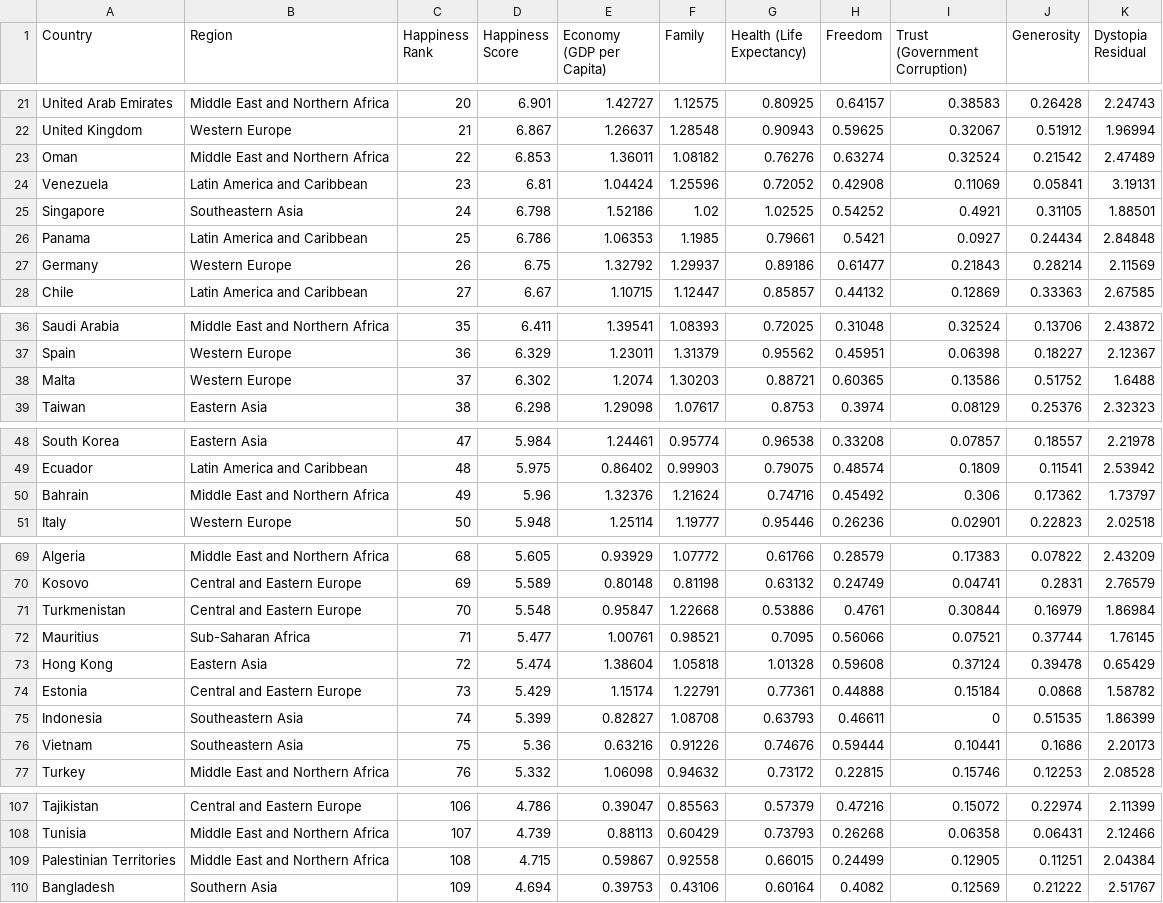
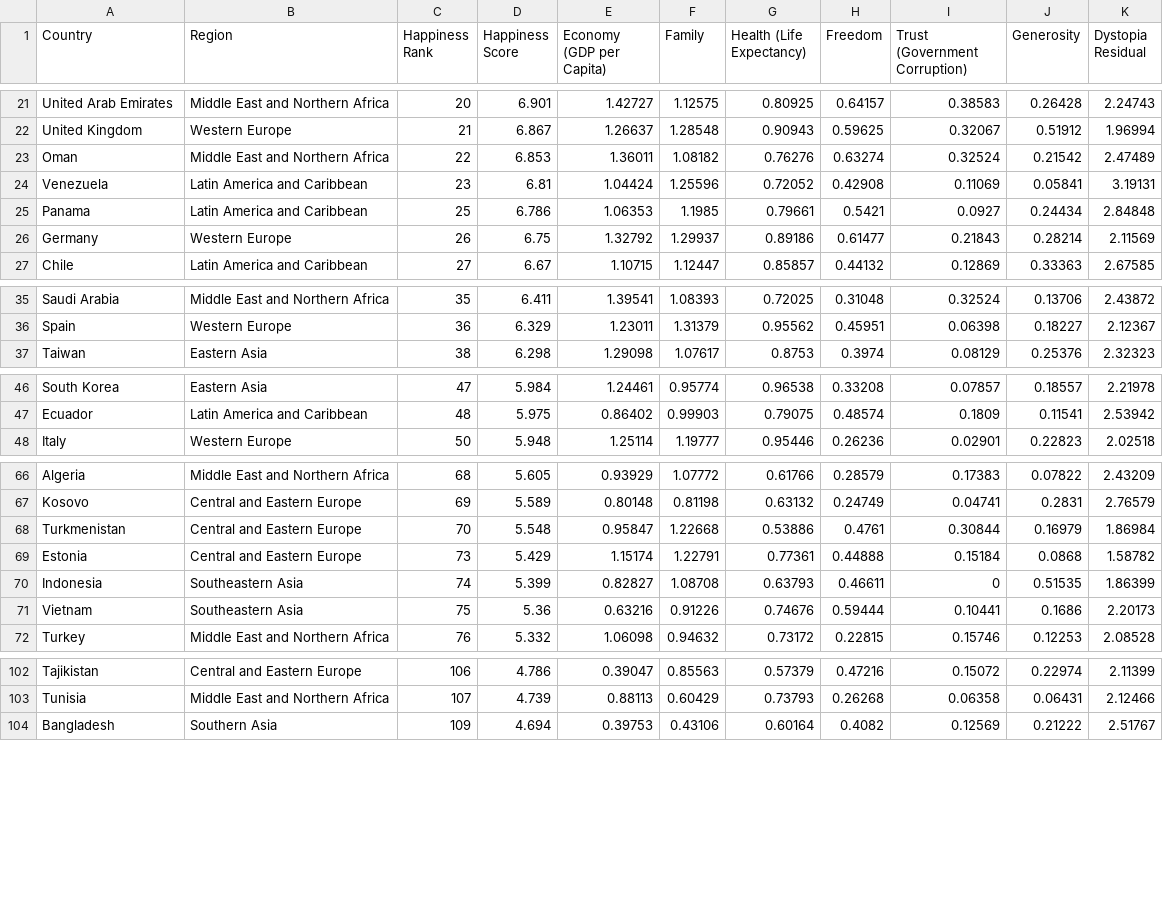
Before and after one commit to rahuljhs/rahuljhs.github.io, a CSV file: world_happiness_report/data/2015.csv, drawn as a sheet; only a part is shown, gaps mark what is left out; the diff covers the shown part only; the diff names each change by its address in the sheet, - before the commit and + after, or states it on an @@ line.

```diff
--- a/world_happiness_report/data/2015.csv
+++ b/world_happiness_report/data/2015.csv
-row 25: Singapore | Southeastern Asia | 24 | 6.798 | 1.52186 | 1.02 | 1.02525 | 0.54252 | 0.4921 | 0.31105 | 1.88501
-row 38: Malta | Western Europe | 37 | 6.302 | 1.2074 | 1.30203 | 0.88721 | 0.60365 | 0.13586 | 0.51752 | 1.6488
-row 50: Bahrain | Middle East and Northern Africa | 49 | 5.96 | 1.32376 | 1.21624 | 0.74716 | 0.45492 | 0.306 | 0.17362 | 1.73797
-row 72: Mauritius | Sub-Saharan Africa | 71 | 5.477 | 1.00761 | 0.98521 | 0.7095 | 0.56066 | 0.07521 | 0.37744 | 1.76145
-row 73: Hong Kong | Eastern Asia | 72 | 5.474 | 1.38604 | 1.05818 | 1.01328 | 0.59608 | 0.37124 | 0.39478 | 0.65429
-row 109: Palestinian Territories | Middle East and Northern Africa | 108 | 4.715 | 0.59867 | 0.92558 | 0.66015 | 0.24499 | 0.12905 | 0.11251 | 2.04384
```
Also changed, not shown: 1 removed row and 1 edited cell elsewhere in this file, world_happiness_report/data/2016.csv, world_happiness_report/data/2017.csv, 14 other files.
